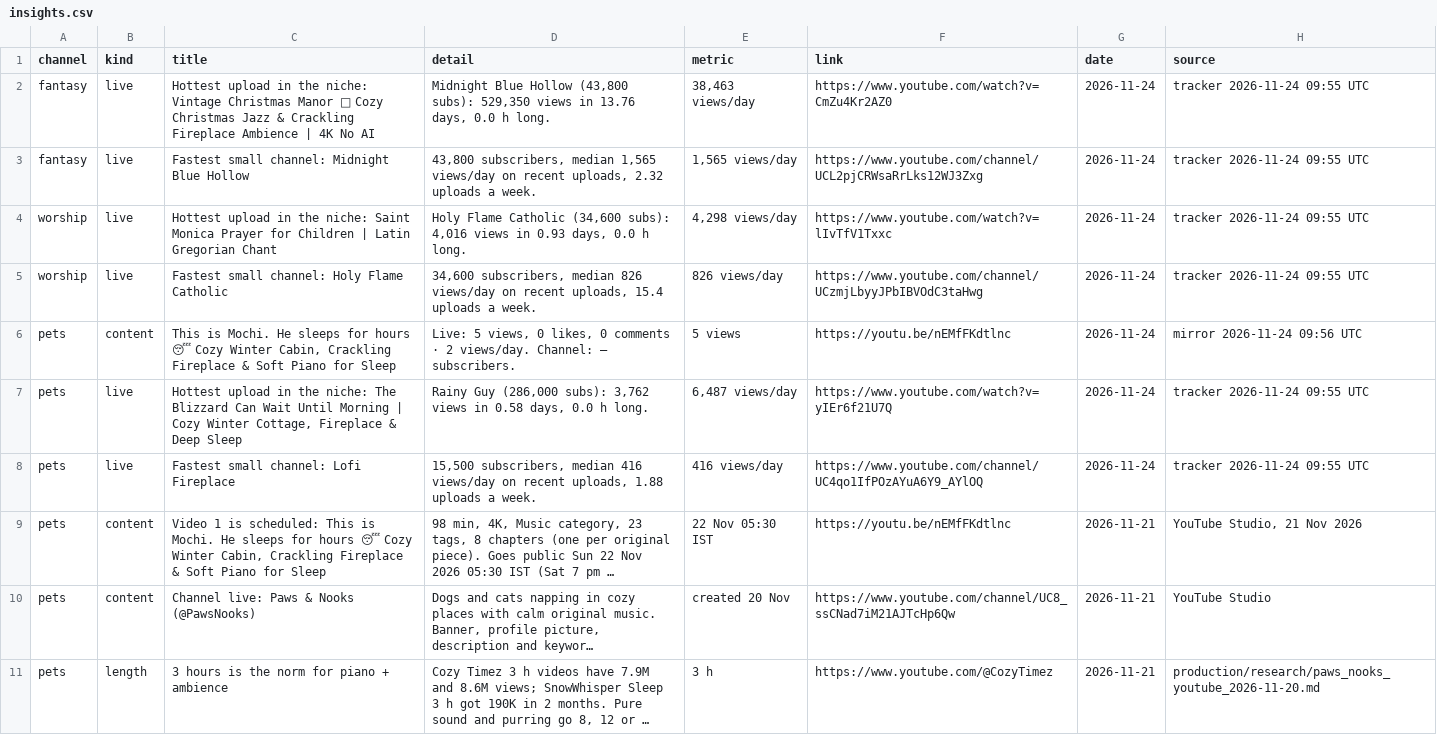
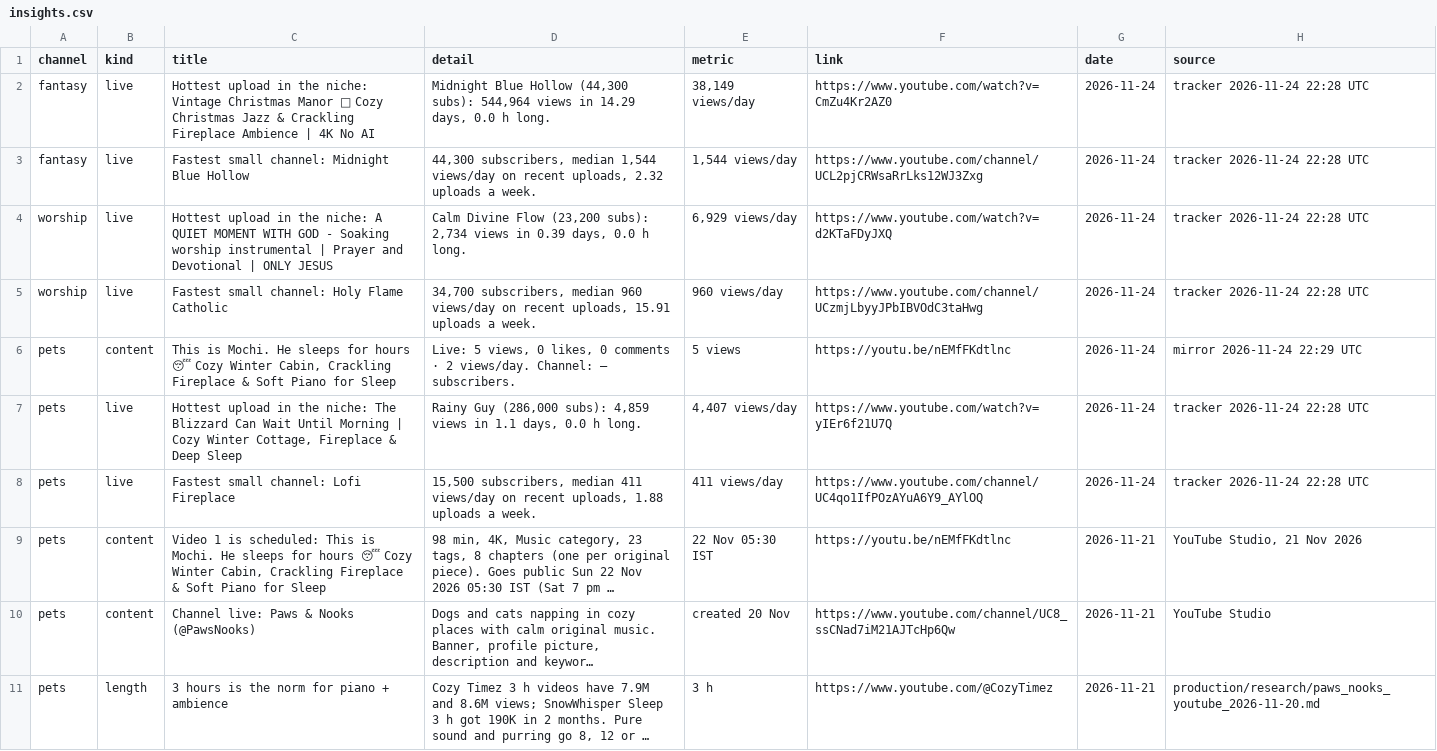
Before and after one commit to ashish91aggarwal-alt/AI, a CSV file: ambient-channels/dashboard/export/insights.csv, drawn as a sheet; only a part is shown; long unchanged cells end in …; the diff names each change by its address in the sheet, - before the commit and + after, or states it on an @@ line.

```diff
--- a/ambient-channels/dashboard/export/insights.csv
+++ b/ambient-channels/dashboard/export/insights.csv
-D2 (detail): …Blue Hollow (43,800 subs): 529,350 views in 13.76 days, 0.0…
+D2 (detail): …Blue Hollow (44,300 subs): 544,964 views in 14.29 days, 0.0…
-E2 (metric): 38,463 views/day
+E2 (metric): 38,149 views/day
-H2:H5 (source): tracker 2026-11-24 09:55 UTC
+H2:H5 (source): tracker 2026-11-24 22:28 UTC
-D3 (detail): 43,800 subscribers, median 1,565 views/day on…
+D3 (detail): 44,300 subscribers, median 1,544 views/day on…
-E3 (metric): 1,565 views/day
+E3 (metric): 1,544 views/day
-C4 (title): …the niche: Saint Monica Prayer for Children | Latin Gregorian Chant
+C4 (title): …the niche: A QUIET MOMENT WITH GOD - Soaking worship instrumental | Prayer and Devotional | ONLY JESUS
-D4 (detail): Holy Flame Catholic (34,600 subs): 4,016 views in 0.93 days, 0.0…
+D4 (detail): Calm Divine Flow (23,200 subs): 2,734 views in 0.39 days, 0.0…
-E4 (metric): 4,298 views/day
+E4 (metric): 6,929 views/day
-F4 (link): https://www.youtube.com/watch?v=lIvTfV1Txxc
+F4 (link): https://www.youtube.com/watch?v=d2KTaFDyJXQ
-D5 (detail): 34,600 subscribers, median 826 views/day on recent uploads, 15.4 uploads a…
+D5 (detail): 34,700 subscribers, median 960 views/day on recent uploads, 15.91 uploads a…
-E5 (metric): 826 views/day
+E5 (metric): 960 views/day
-H6 (source): mirror 2026-11-24 09:56 UTC
+H6 (source): mirror 2026-11-24 22:29 UTC
-D7 (detail): …(286,000 subs): 3,762 views in 0.58 days, 0.0…
+D7 (detail): …(286,000 subs): 4,859 views in 1.1 days, 0.0…
-E7 (metric): 6,487 views/day
+E7 (metric): 4,407 views/day
-H7:H8 (source): tracker 2026-11-24 09:55 UTC
+H7:H8 (source): tracker 2026-11-24 22:28 UTC
-D8 (detail): …subscribers, median 416 views/day on…
+D8 (detail): …subscribers, median 411 views/day on…
-E8 (metric): 416 views/day
+E8 (metric): 411 views/day
```
Also changed, not shown: ambient-channels/dashboard/export/channels.csv, ambient-channels/dashboard/export/own_video_history.csv, 14 other files.
